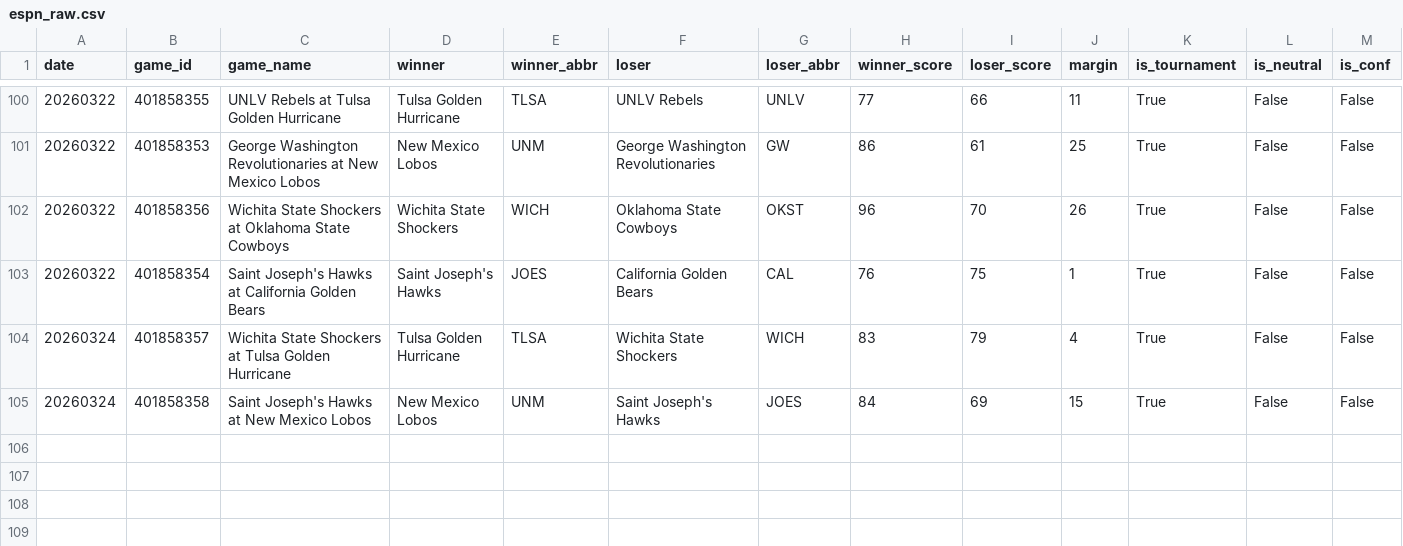
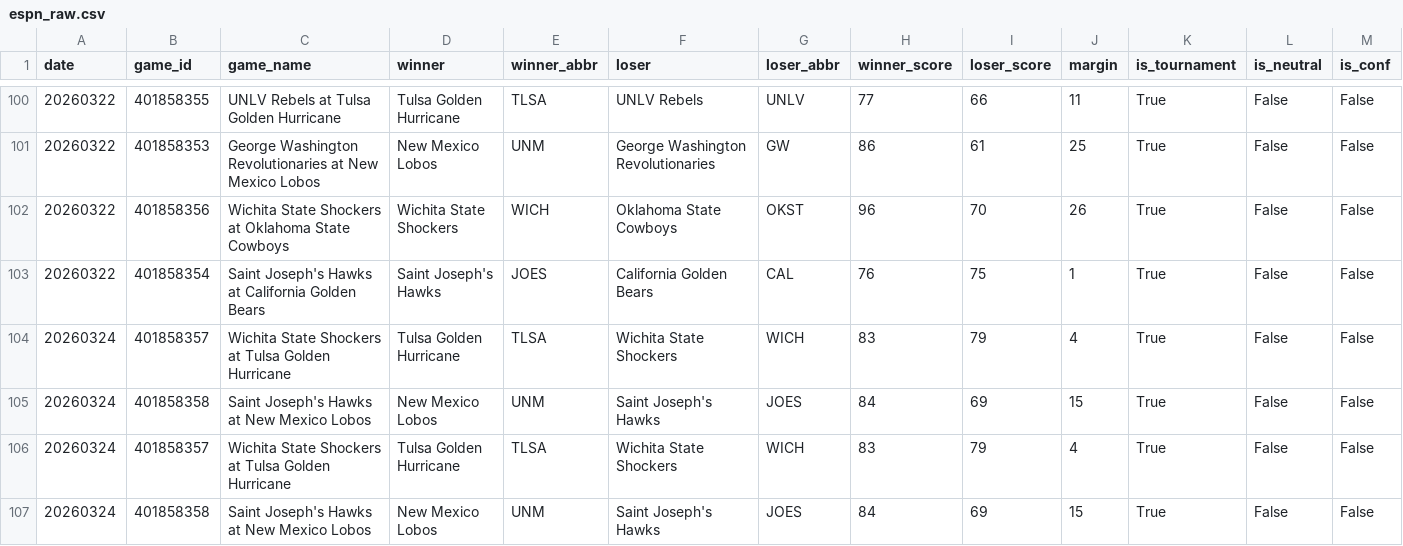
Before and after one commit to ctorres2406/sixth-sense-strategy, a CSV file: data/espn_raw.csv, drawn as a sheet; only a part is shown, gaps mark what is left out; rows hold the shown columns only; the diff names each change by its address in the sheet, - before the commit and + after, or states it on an @@ line.

```diff
--- a/data/espn_raw.csv
+++ b/data/espn_raw.csv
+row 106: 20260324 | 401858357 | Wichita State Shockers at Tulsa Golden Hurricane | Tulsa Golden Hurricane | TLSA | Wichita State Shockers | WICH | 83 | 79 | 4 | True | False | False
+row 107: 20260324 | 401858358 | Saint Joseph's Hawks at New Mexico Lobos | New Mexico Lobos | UNM | Saint Joseph's Hawks | JOES | 84 | 69 | 15 | True | False | False
```
Also changed, not shown: data/espn_scores.csv, data/tourney_schedule.csv, 1 other file.
